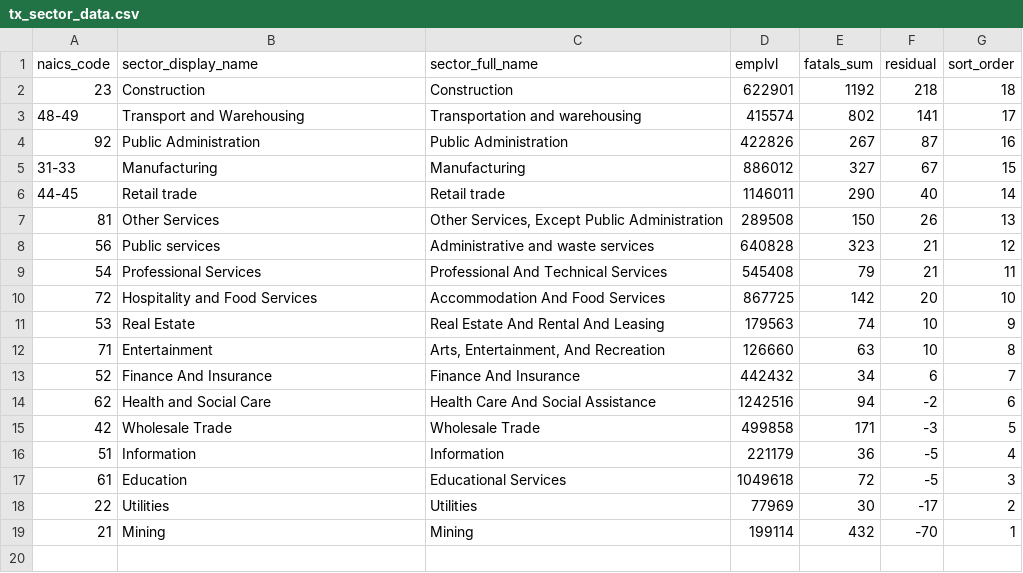
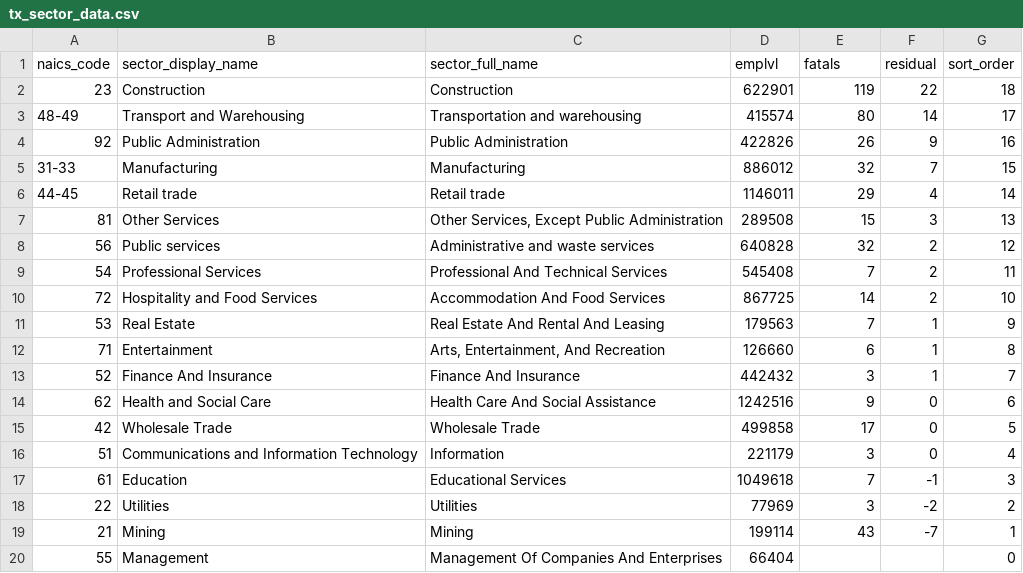
Before and after one commit to gordonje/deadly_work, a CSV file: 5_charts/tx_sector_data.csv, drawn as a sheet.

```diff
--- a/5_charts/tx_sector_data.csv
+++ b/5_charts/tx_sector_data.csv
@@ -1,19 +1,20 @@
-naics_code,sector_display_name,sector_full_name,emplvl,fatals_sum,residual,sort_order
-23,Construction,Construction,622901,1192,218,18
-48-49,Transport and Warehousing,Transportation and warehousing,415574,802,141,17
-92,Public Administration,Public Administration,422826,267,87,16
-31-33,Manufacturing,Manufacturing,886012,327,67,15
-44-45,Retail trade,Retail trade,1146011,290,40,14
-81,Other Services,"Other Services, Except Public Administration",289508,150,26,13
-56,Public services,Administrative and waste services,640828,323,21,12
-54,Professional Services,Professional And Technical Services,545408,79,21,11
-72,Hospitality and Food Services,Accommodation And Food Services,867725,142,20,10
-53,Real Estate,Real Estate And Rental And Leasing,179563,74,10,9
-71,Entertainment,"Arts, Entertainment, And Recreation",126660,63,10,8
-52,Finance And Insurance,Finance And Insurance,442432,34,6,7
-62,"Health and Social Care ",Health Care And Social Assistance,1242516,94,-2,6
-42,Wholesale Trade,Wholesale Trade,499858,171,-3,5
-51,Information,Information,221179,36,-5,4
-61,Education,Educational Services,1049618,72,-5,3
-22,Utilities,Utilities,77969,30,-17,2
-21,Mining,Mining,199114,432,-70,1
+naics_code,sector_display_name,sector_full_name,emplvl,fatals,residual,sort_order
+23,Construction,Construction,622901,119,22,18
+48-49,Transport and Warehousing,Transportation and warehousing,415574,80,14,17
+92,Public Administration,Public Administration,422826,26,9,16
+31-33,Manufacturing,Manufacturing,886012,32,7,15
+44-45,Retail trade,Retail trade,1146011,29,4,14
+81,Other Services,"Other Services, Except Public Administration",289508,15,3,13
+56,Public services,Administrative and waste services,640828,32,2,12
+54,Professional Services,Professional And Technical Services,545408,7,2,11
+72,Hospitality and Food Services,Accommodation And Food Services,867725,14,2,10
+53,Real Estate,Real Estate And Rental And Leasing,179563,7,1,9
+71,Entertainment,"Arts, Entertainment, And Recreation",126660,6,1,8
+52,Finance And Insurance,Finance And Insurance,442432,3,1,7
+62,"Health and Social Care ",Health Care And Social Assistance,1242516,9,0,6
+42,Wholesale Trade,Wholesale Trade,499858,17,0,5
+51,Communications and Information Technology,Information,221179,3,0,4
+61,Education,Educational Services,1049618,7,-1,3
+22,Utilities,Utilities,77969,3,-2,2
+21,Mining,Mining,199114,43,-7,1
+55,Management,Management Of Companies And Enterprises,66404,,,0
```
Also changed, not shown: 5_charts/tx_oilgas_industry_data.csv, 2 other files.
